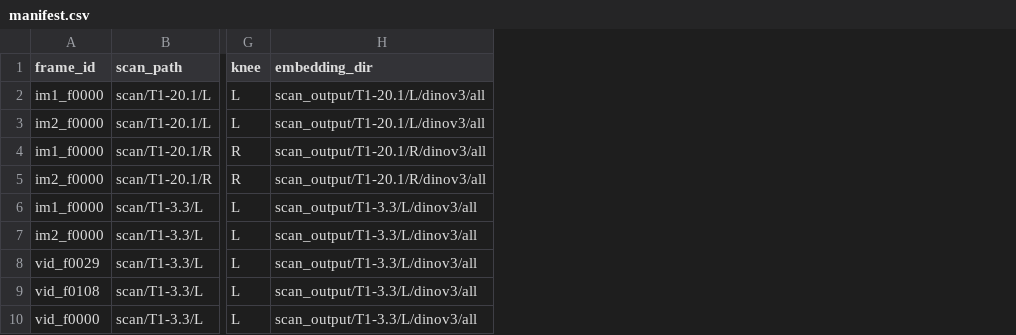
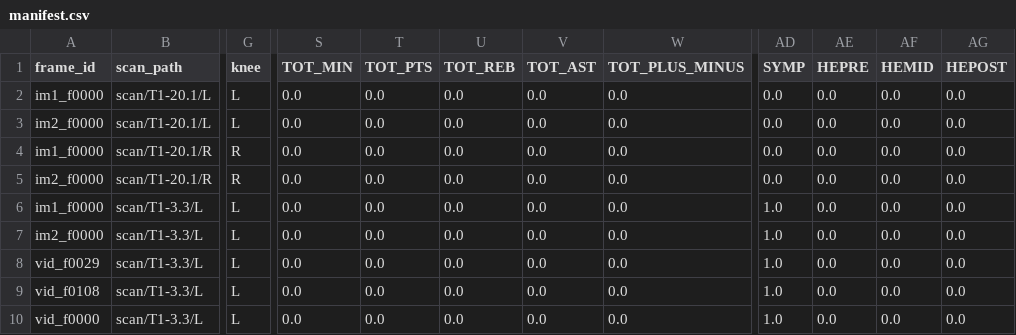
Before and after one commit to sunshineinsandiego/gplvm, a CSV file: data/manifest.csv, drawn as a sheet; only a part is shown, gaps mark what is left out; removed rows and columns are numbered as before the commit, all else as after; the diff names each change by its address in the sheet, - before the commit and + after, or states it on an @@ line.

```diff
--- a/data/manifest.csv
+++ b/data/manifest.csv
-column H (embedding_dir), rows 2-10: scan_output/T1-20.1/L/dinov3/all | scan_output/T1-20.1/L/dinov3/all | scan_output/T1-20.1/R/dinov3/all | scan_output/T1-20.1/R/dinov3/all | scan_output/T1-3.3/L/dinov3/all | scan_output/T1-3.3/L/dinov3/all | scan_output/T1-3.3/L/dinov3/all | scan_output/T1-3.3/L/dinov3/all | scan_output/T1-3.3/L/dinov3/all
+column S (TOT_MIN), rows 2-10: all 0.0
+column T (TOT_PTS), rows 2-10: all 0.0
+column U (TOT_REB), rows 2-10: all 0.0
+column V (TOT_AST), rows 2-10: all 0.0
+column W (TOT_PLUS_MINUS), rows 2-10: all 0.0
+column AD (SYMP), rows 2-10: 0.0 | 0.0 | 0.0 | 0.0 | 1.0 | 1.0 | 1.0 | 1.0 | 1.0
+column AE (HEPRE), rows 2-10: all 0.0
+column AF (HEMID), rows 2-10: all 0.0
+column AG (HEPOST), rows 2-10: all 0.0
```
Also changed, not shown: 7 other files.
